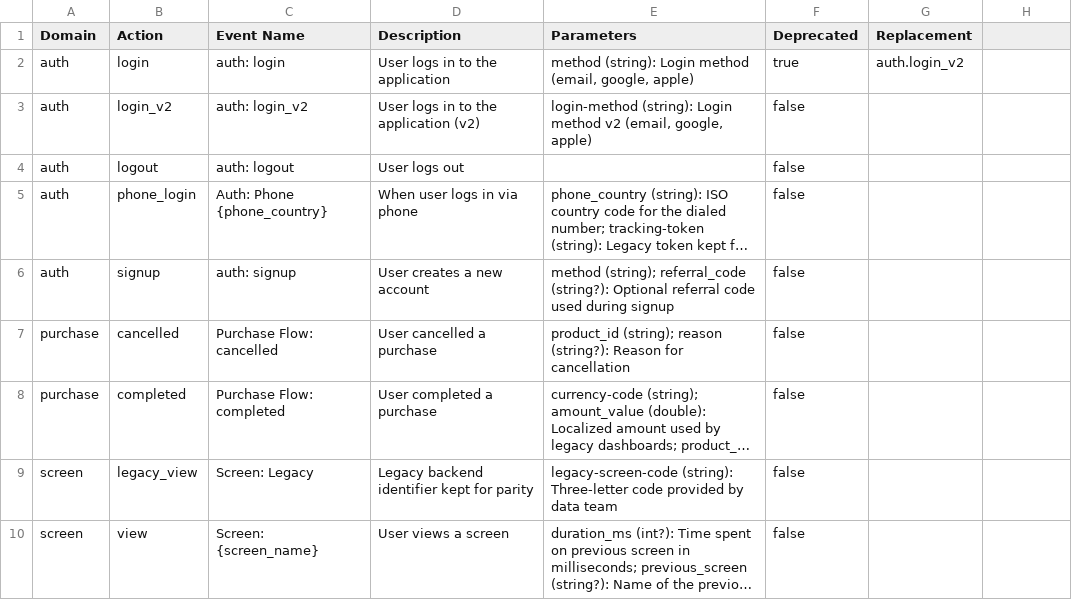
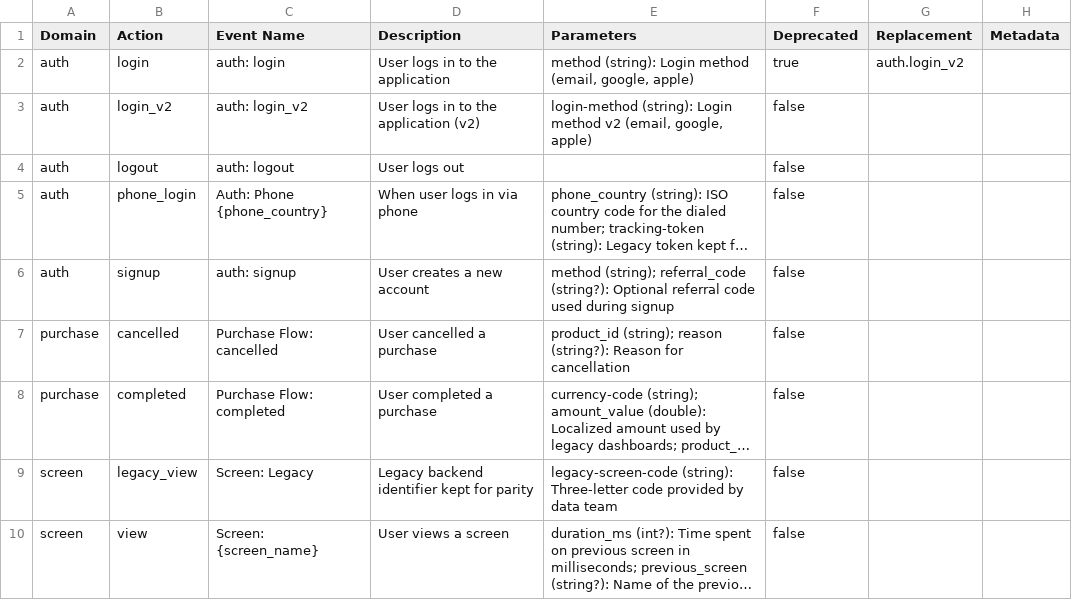
Before and after one commit to yelmuratoff/analytics_gen, a CSV file: example/assets/generated/analytics_events.csv, drawn as a sheet; long unchanged cells end in …; the diff names each change by its address in the sheet, - before the commit and + after, or states it on an @@ line.

Commit message:
.F add support for context generation in analytics code and documentation .F introduce metadata fields for events and parameters .t enhance tests for context generation and metadata parsing

```diff
--- a/example/assets/generated/analytics_events.csv
+++ b/example/assets/generated/analytics_events.csv
-H1: (empty)
+H1: Metadata
```
Also changed, not shown: 28 other files.
